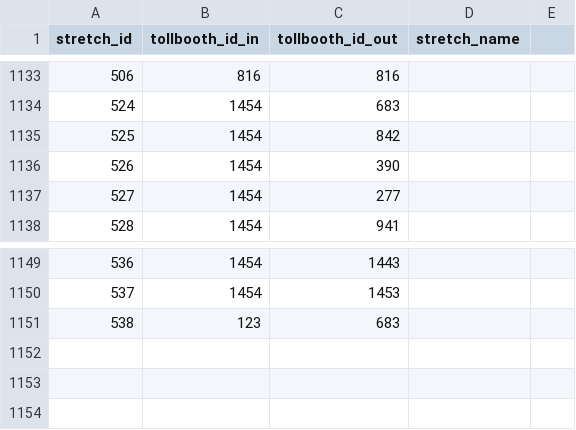
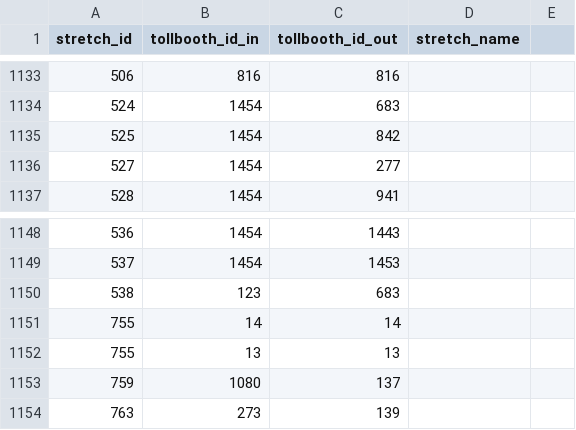
Before and after one commit to elaeon/tollbooth_etc_mx, a CSV file: data/tables/2025/tb_stretch_id_patch.csv, drawn as a sheet; only a part is shown, gaps mark what is left out.

Commit message:
update data

```diff
--- a/data/tables/2025/tb_stretch_id_patch.csv
+++ b/data/tables/2025/tb_stretch_id_patch.csv
@@ -1135,3 +1135,2 @@
 525,1454,842,,
-526,1454,390,,
 527,1454,277,,
@@ -1151 +1150,5 @@
 538,123,683,,
+755,14,14,,
+755,13,13,,
+759,1080,137,,
+763,273,139,,
```
